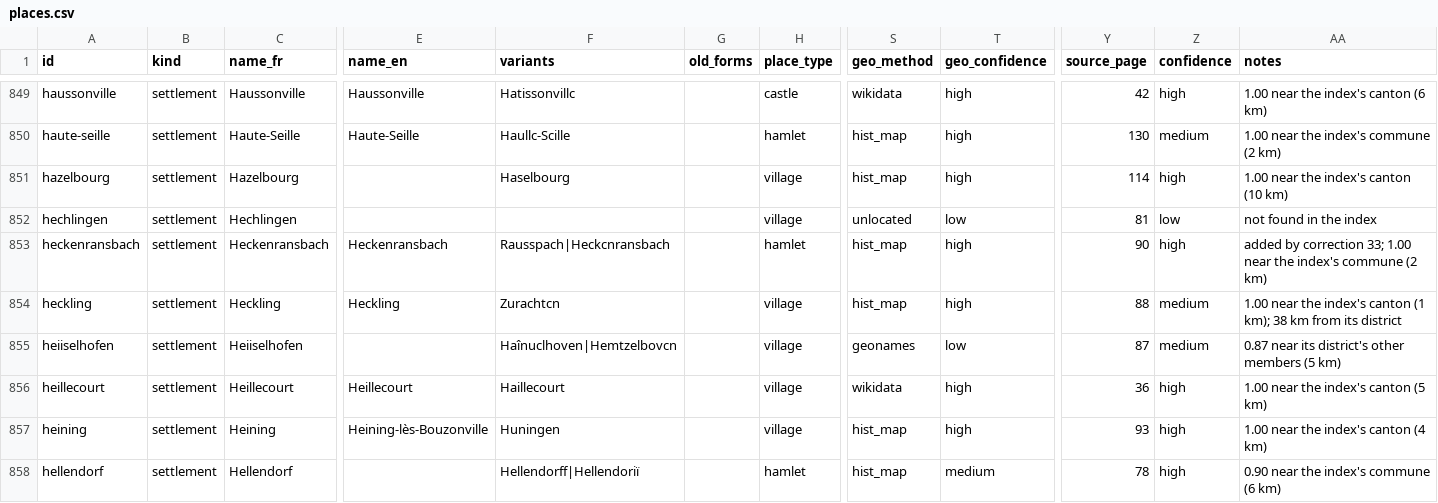
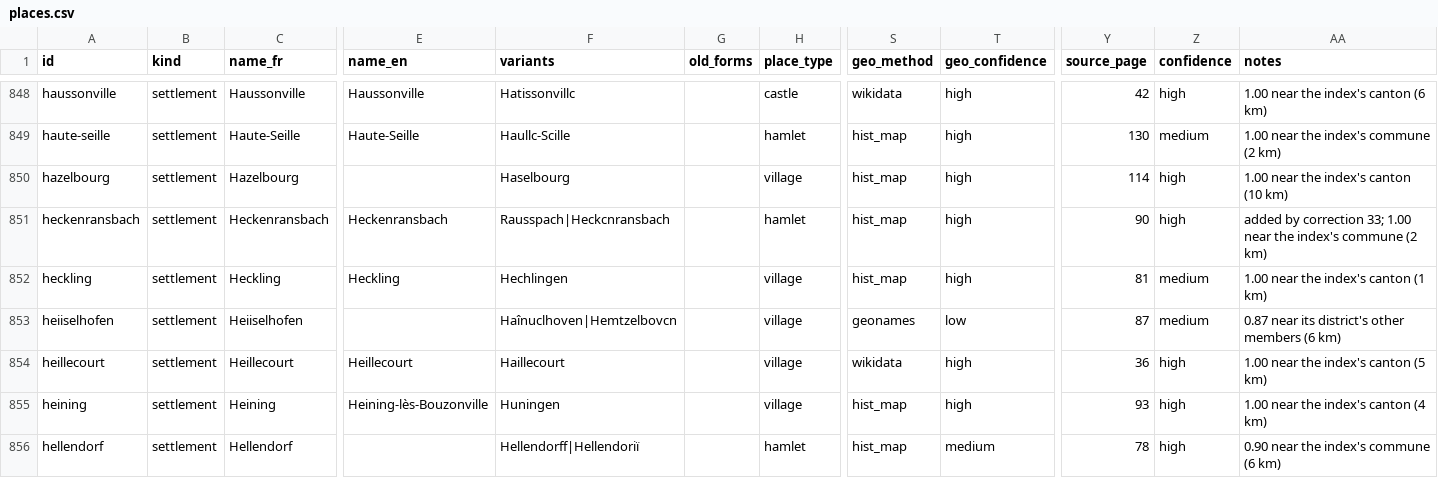
Before and after one commit to skachano/hist-map_dl1594, a CSV file: data/curated/places.csv, drawn as a sheet; only a part is shown, gaps mark what is left out; removed rows and columns are numbered as before the commit, all else as after; rows hold the shown columns only; the diff covers the shown part only; the diff names each change by its address in the sheet, - before the commit and + after, or states it on an @@ line.

```diff
--- a/data/curated/places.csv
+++ b/data/curated/places.csv
-row 852: hechlingen | settlement | Hechlingen |  |  |  | village | unlocated | low | 81 | low | not found in the index
-F852 (variants): Zurachtcn
+F852 (variants): Hechlingen
-Y852 (source_page): 88
+Y852 (source_page): 81
-AA852 (notes): …canton (1 km); 38 km from its district
+AA852 (notes): …canton (1 km)
-AA853 (notes): 0.87 near its district's other members (5 km)
+AA853 (notes): 0.87 near its district's other members (6 km)
```
Also changed, not shown: 4 added rows, 2 removed rows and 10 edited cells elsewhere in this file, data/curated/geocoding.csv, data/curated/holdings.csv, 13 other files.
